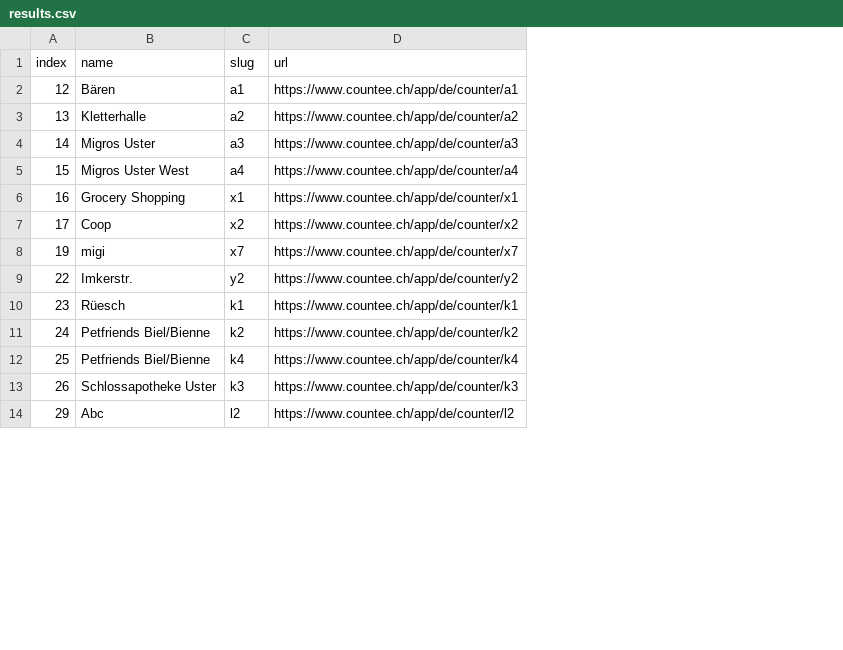
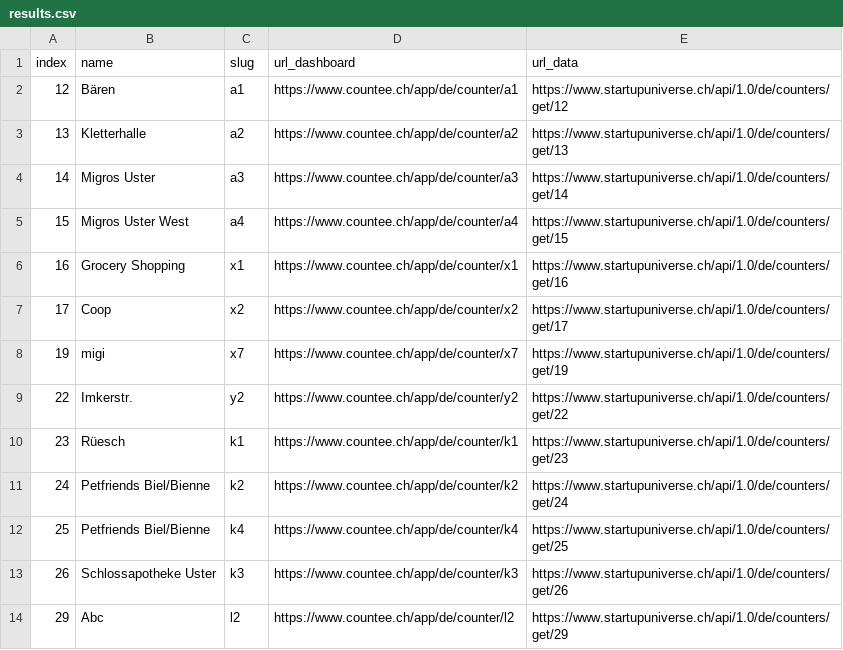
Before and after one commit to philshem/swiss_counter_data, a CSV file: results.csv, drawn as a sheet; only a part is shown; the diff names each change by its address in the sheet, - before the commit and + after, or states it on an @@ line.

Commit message:
add data url

```diff
--- a/results.csv
+++ b/results.csv
+column E (url_data), rows 2-14: https://www.startupuniverse.ch/api/1.0/de/counters/get/12 | https://www.startupuniverse.ch/api/1.0/de/counters/get/13 | https://www.startupuniverse.ch/api/1.0/de/counters/get/14 | https://www.startupuniverse.ch/api/1.0/de/counters/get/15 | https://www.startupuniverse.ch/api/1.0/de/counters/get/16 | https://www.startupuniverse.ch/api/1.0/de/counters/get/17 | https://www.startupuniverse.ch/api/1.0/de/counters/get/19 | https://www.startupuniverse.ch/api/1.0/de/counters/get/22 | https://www.startupuniverse.ch/api/1.0/de/counters/get/23 | https://www.startupuniverse.ch/api/1.0/de/counters/get/24 | https://www.startupuniverse.ch/api/1.0/de/counters/get/25 | https://www.startupuniverse.ch/api/1.0/de/counters/get/26 | https://www.startupuniverse.ch/api/1.0/de/counters/get/29
-D1: url
+D1: url_dashboard
```
Also changed, not shown: 5 other files.
